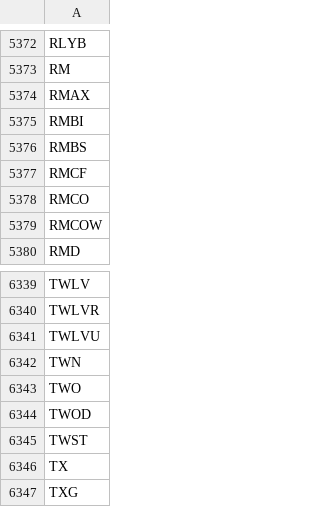
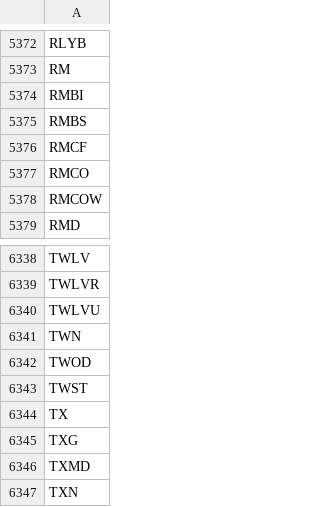
Before and after one commit to gitdhirajsv/Azalyst-Stock-Intelligence, a CSV file: global_tickers.csv, drawn as a sheet; only a part is shown, gaps mark what is left out; the shorter side is filled out with more unchanged rows.

```diff
--- a/global_tickers.csv
+++ b/global_tickers.csv
@@ -5373,3 +5373,2 @@ RLYB
 RM
-RMAX
 RMBI
@@ -6342,3 +6341,2 @@ TWLVU
 TWN
-TWO
 TWOD
```
Also changed, not shown: 2 other files.
